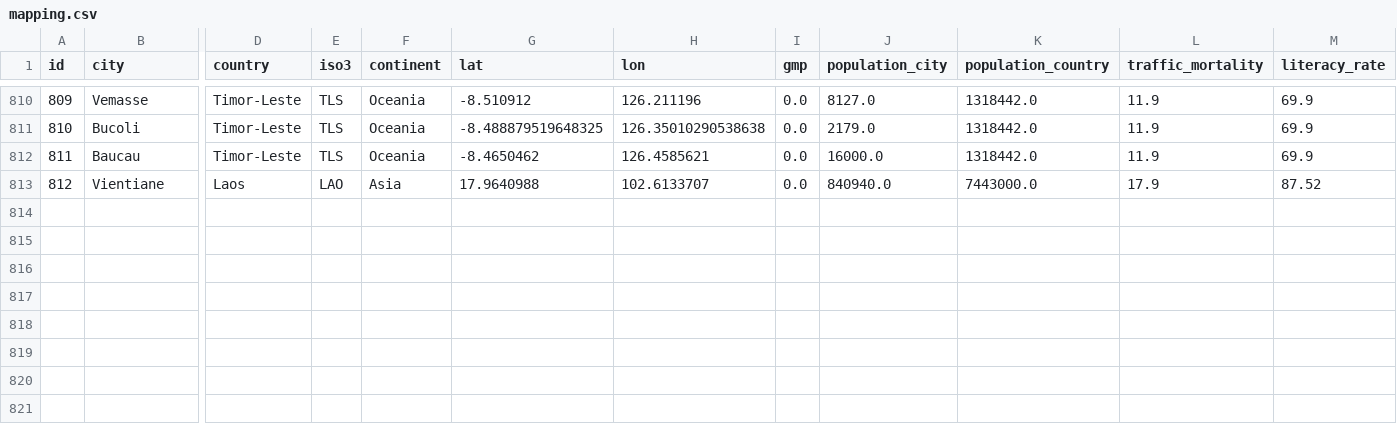
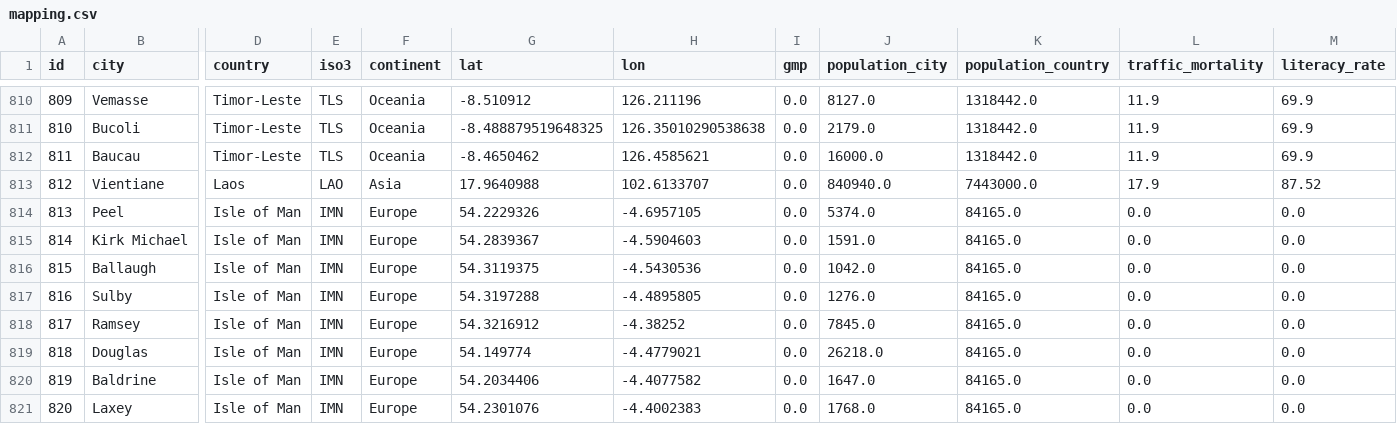
Before and after one commit to Shaadalam9/pedestrians-in-youtube, a CSV file: mapping.csv, drawn as a sheet; only a part is shown, gaps mark what is left out; rows hold the shown columns only; the diff names each change by its address in the sheet, - before the commit and + after, or states it on an @@ line.

Commit message:
Update mapping.csv

```diff
--- a/mapping.csv
+++ b/mapping.csv
+row 814: 813 | Peel | Isle of Man | IMN | Europe | 54.2229326 | -4.6957105 | 0.0 | 5374.0 | 84165.0 | 0.0 | 0.0
+row 815: 814 | Kirk Michael | Isle of Man | IMN | Europe | 54.2839367 | -4.5904603 | 0.0 | 1591.0 | 84165.0 | 0.0 | 0.0
+row 816: 815 | Ballaugh | Isle of Man | IMN | Europe | 54.3119375 | -4.5430536 | 0.0 | 1042.0 | 84165.0 | 0.0 | 0.0
+row 817: 816 | Sulby | Isle of Man | IMN | Europe | 54.3197288 | -4.4895805 | 0.0 | 1276.0 | 84165.0 | 0.0 | 0.0
+row 818: 817 | Ramsey | Isle of Man | IMN | Europe | 54.3216912 | -4.38252 | 0.0 | 7845.0 | 84165.0 | 0.0 | 0.0
+row 819: 818 | Douglas | Isle of Man | IMN | Europe | 54.149774 | -4.4779021 | 0.0 | 26218.0 | 84165.0 | 0.0 | 0.0
+row 820: 819 | Baldrine | Isle of Man | IMN | Europe | 54.2034406 | -4.4077582 | 0.0 | 1647.0 | 84165.0 | 0.0 | 0.0
+row 821: 820 | Laxey | Isle of Man | IMN | Europe | 54.2301076 | -4.4002383 | 0.0 | 1768.0 | 84165.0 | 0.0 | 0.0
```
